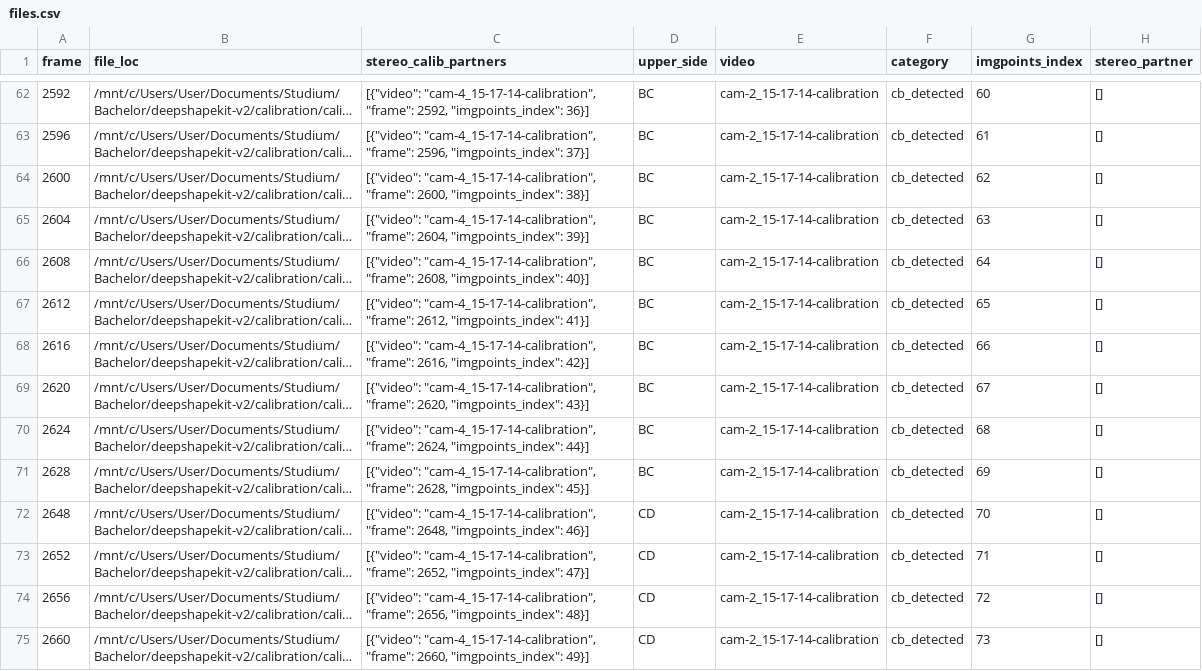
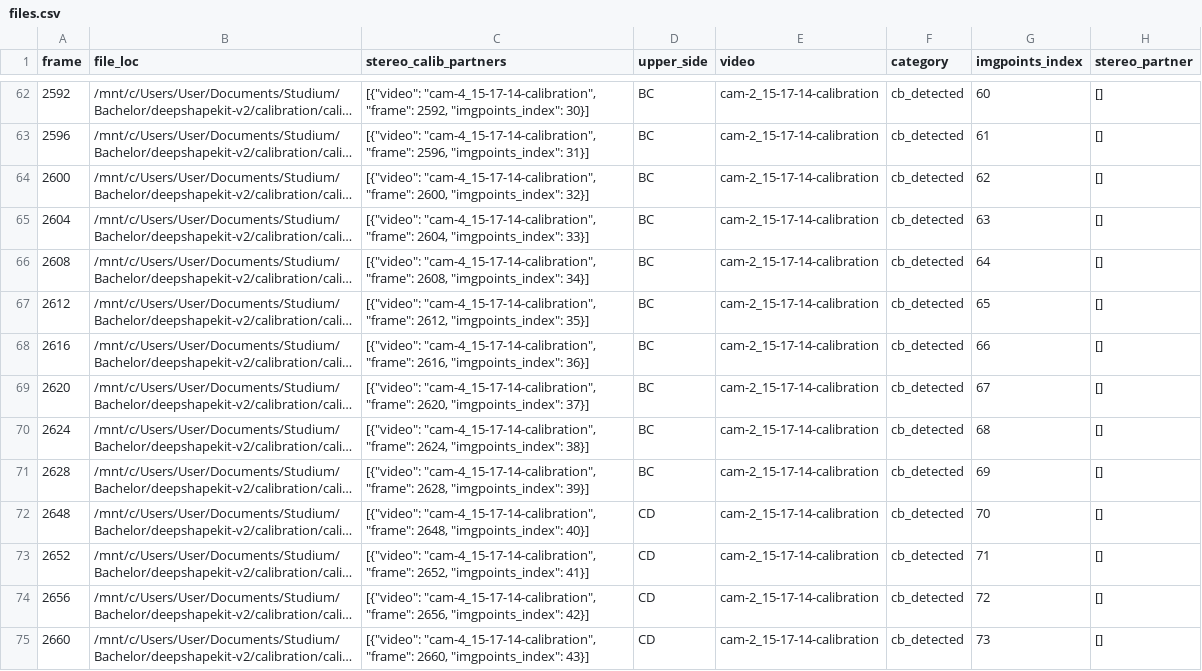
Before and after one commit to AllbaerEisstein/DeepShapeKit-v2, a CSV file: calibration/calib_outputs/cam-2_15-17-14-calibration/files.csv, drawn as a sheet; only a part is shown, gaps mark what is left out; long unchanged cells end in …; the diff covers the shown part only; the diff names each change by its address in the sheet, - before the commit and + after, or states it on an @@ line.

```diff
--- a/calibration/calib_outputs/cam-2_15-17-14-calibration/files.csv
+++ b/calibration/calib_outputs/cam-2_15-17-14-calibration/files.csv
-C62 (stereo_calib_partners): …2592, "imgpoints_index": 36}]
+C62 (stereo_calib_partners): …2592, "imgpoints_index": 30}]
-C63 (stereo_calib_partners): …2596, "imgpoints_index": 37}]
+C63 (stereo_calib_partners): …2596, "imgpoints_index": 31}]
-C64 (stereo_calib_partners): …2600, "imgpoints_index": 38}]
+C64 (stereo_calib_partners): …2600, "imgpoints_index": 32}]
-C65 (stereo_calib_partners): …2604, "imgpoints_index": 39}]
+C65 (stereo_calib_partners): …2604, "imgpoints_index": 33}]
-C66 (stereo_calib_partners): …2608, "imgpoints_index": 40}]
+C66 (stereo_calib_partners): …2608, "imgpoints_index": 34}]
-C67 (stereo_calib_partners): …2612, "imgpoints_index": 41}]
+C67 (stereo_calib_partners): …2612, "imgpoints_index": 35}]
-C68 (stereo_calib_partners): …2616, "imgpoints_index": 42}]
+C68 (stereo_calib_partners): …2616, "imgpoints_index": 36}]
-C69 (stereo_calib_partners): …2620, "imgpoints_index": 43}]
+C69 (stereo_calib_partners): …2620, "imgpoints_index": 37}]
-C70 (stereo_calib_partners): …2624, "imgpoints_index": 44}]
+C70 (stereo_calib_partners): …2624, "imgpoints_index": 38}]
-C71 (stereo_calib_partners): …2628, "imgpoints_index": 45}]
+C71 (stereo_calib_partners): …2628, "imgpoints_index": 39}]
-C72 (stereo_calib_partners): …2648, "imgpoints_index": 46}]
+C72 (stereo_calib_partners): …2648, "imgpoints_index": 40}]
-C73 (stereo_calib_partners): …2652, "imgpoints_index": 47}]
+C73 (stereo_calib_partners): …2652, "imgpoints_index": 41}]
-C74 (stereo_calib_partners): …2656, "imgpoints_index": 48}]
+C74 (stereo_calib_partners): …2656, "imgpoints_index": 42}]
-C75 (stereo_calib_partners): …2660, "imgpoints_index": 49}]
+C75 (stereo_calib_partners): …2660, "imgpoints_index": 43}]
```
Also changed, not shown: 51 edited cells elsewhere in this file, calibration/calib_outputs/cam-1_15-17-14-calibration/files.csv, calibration/calib_outputs/cam-3_15-17-14-calibration/files.csv, 22 other files.
